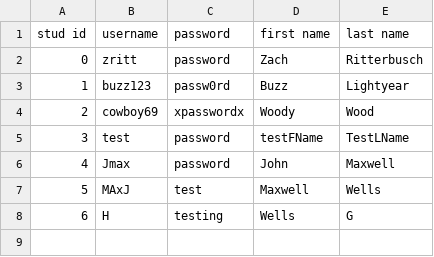
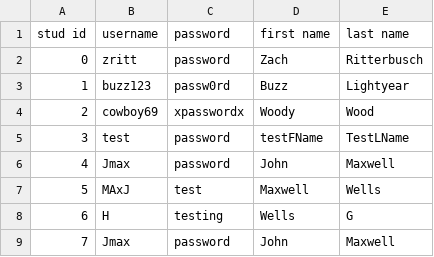
Before and after one commit to zritt/dqsteam21, a CSV file: students.csv, drawn as a sheet; the diff names each change by its address in the sheet, - before the commit and + after, or states it on an @@ line.

```diff
--- a/students.csv
+++ b/students.csv
+row 9: 7 | Jmax | password | John | Maxwell
```
Also changed, not shown: 1 other file.
